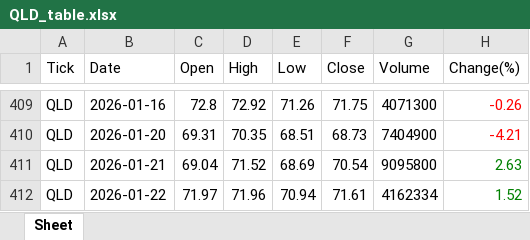
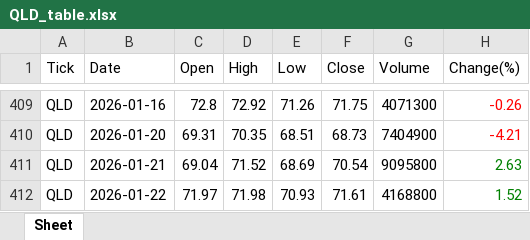
Before and after one commit to jangjb1204-sys/my-python-bot, an Excel workbook: US_stock/QLD_table.xlsx, sheet Sheet, drawn as a sheet; only a part is shown, gaps mark what is left out; values as stored, in another font and other column widths than the file's, no borders; the diff names each change by its address in the sheet, - before the commit and + after, or states it on an @@ line.

```diff
--- a/US_stock/QLD_table.xlsx (sheet Sheet)
+++ b/US_stock/QLD_table.xlsx (sheet Sheet)
-D412 (High): 71.96
+D412 (High): 71.98
-E412 (Low): 70.94
+E412 (Low): 70.93
-G412 (Volume): 4162334
+G412 (Volume): 4168800
```
Also changed, not shown: US_stock/BTGD_table.xlsx, US_stock/GOLD_table.xlsx, 10 other files.
